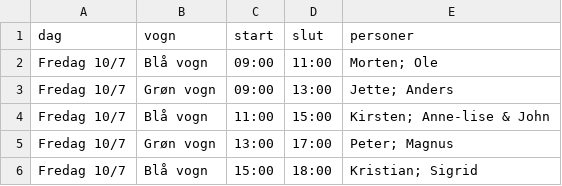
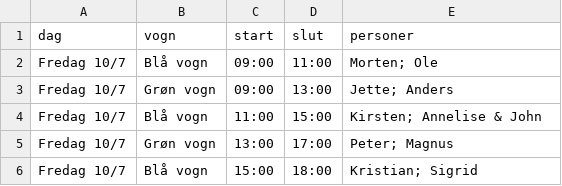
Before and after one commit to gutternetech-sketch/mosters-cafe-ll2026, a CSV file: vagter.csv, drawn as a sheet; only a part is shown.

Commit message:
Rettelser

```diff
--- a/vagter.csv
+++ b/vagter.csv
@@ -3,3 +3,3 @@ Fredag 10/7,Blå vogn,09:00,11:00,Morten; Ole
 Fredag 10/7,Grøn vogn,09:00,13:00,Jette; Anders
-Fredag 10/7,Blå vogn,11:00,15:00,Kirsten; Anne-lise & John
+Fredag 10/7,Blå vogn,11:00,15:00,Kirsten; Annelise & John
 Fredag 10/7,Grøn vogn,13:00,17:00,Peter; Magnus
```
